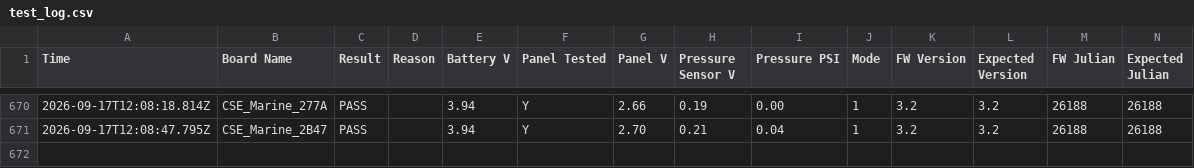
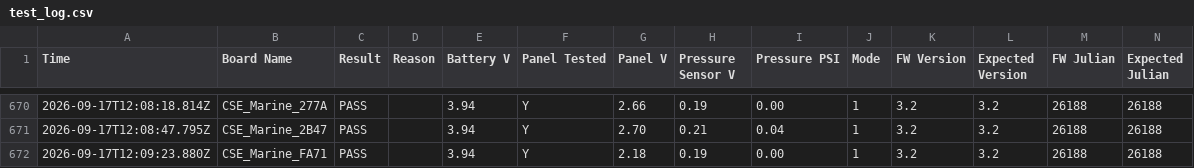
Before and after one commit to gmiedema-cse/Westshore-Testing-Log, a CSV file: test_log.csv, drawn as a sheet; only a part is shown, gaps mark what is left out; the diff names each change by its address in the sheet, - before the commit and + after, or states it on an @@ line.

Commit message:
Update test log (671 results)

```diff
--- a/test_log.csv
+++ b/test_log.csv
+row 672: 2026-09-17T12:09:23.880Z | CSE_Marine_FA71 | PASS |  | 3.94 | Y | 2.18 | 0.19 | 0.00 | 1 | 3.2 | 3.2 | 26188 | 26188
```
